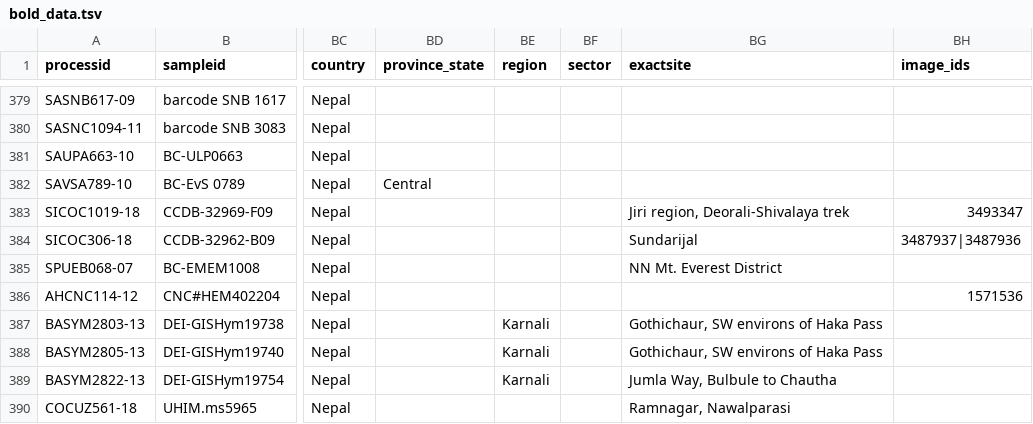
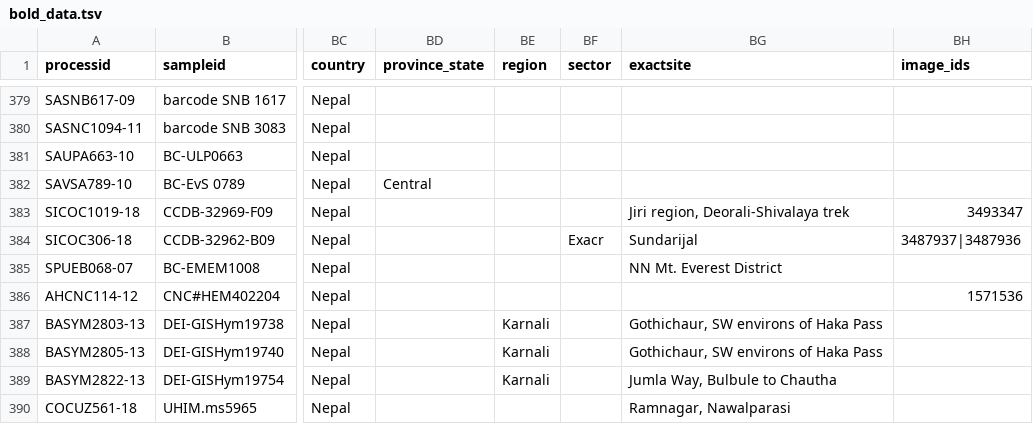
Before and after one commit to suecarjayeswal/nepalensis, a TSV file: BOLDmapNepal/data files/bold_data.tsv, drawn as a sheet; only a part is shown, gaps mark what is left out; the diff names each change by its address in the sheet, - before the commit and + after, or states it on an @@ line.

```diff
--- a/BOLDmapNepal/data files/bold_data.tsv
+++ b/BOLDmapNepal/data files/bold_data.tsv
-BF384 (sector): (empty)
+BF384 (sector): Exacr
```
Also changed, not shown: 5 other files.
